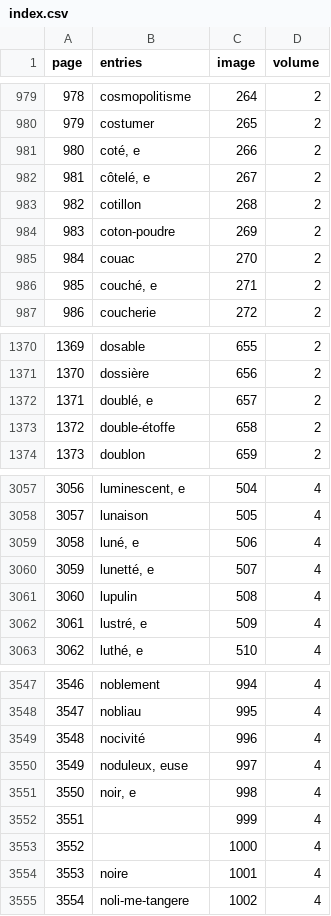
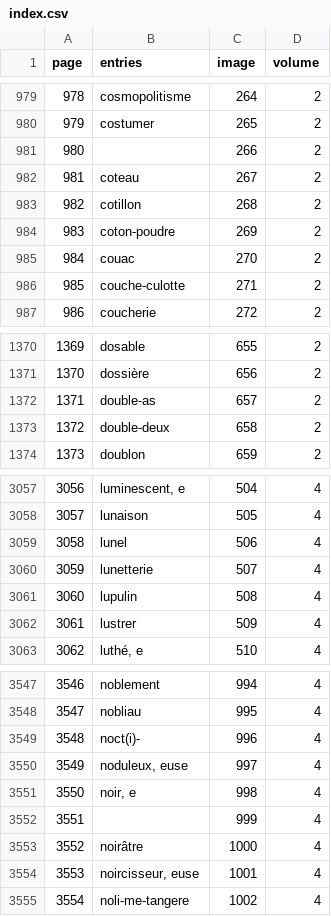
Before and after one commit to mcorne/dicfro, a CSV file: application/data/grand-larousse/index.csv, drawn as a sheet; only a part is shown, gaps mark what is left out; the diff covers the shown part only.

Commit message:
fixed grand larousse volumes 2-4
git-svn-id: https://dicfro.googlecode.com/svn/trunk@78 d2df2201-311f-c4eb-76a2-7612b0b55cce

```diff
--- a/application/data/grand-larousse/index.csv
+++ b/application/data/grand-larousse/index.csv
@@ -980,4 +980,4 @@ page	entries	image	volume
 979	costumer	265	2
-980	coté, e	266	2
-981	côtelé, e	267	2
+980		266	2
+981	coteau	267	2
 982	cotillon	268	2
@@ -985,3 +985,3 @@ page	entries	image	volume
 984	couac	270	2
-985	couché, e	271	2
+985	couche-culotte	271	2
 986	coucherie	272	2
@@ -1371,4 +1371,4 @@ page	entries	image	volume
 1370	dossière	656	2
-1371	doublé, e	657	2
-1372	double-étoffe	658	2
+1371	double-as	657	2
+1372	double-deux	658	2
 1373	doublon	659	2
@@ -3058,6 +3058,6 @@ page	entries	image	volume
 3057	lunaison	505	4
-3058	luné, e	506	4
-3059	lunetté, e	507	4
+3058	lunel	506	4
+3059	lunetterie	507	4
 3060	lupulin	508	4
-3061	lustré, e	509	4
+3061	lustrer	509	4
 3062	luthé, e	510	4
@@ -3548,3 +3548,3 @@ page	entries	image	volume
 3547	nobliau	995	4
-3548	nocivité	996	4
+3548	noct(i)-	996	4
 3549	noduleux, euse	997	4
@@ -3552,4 +3552,4 @@ page	entries	image	volume
 3551		999	4
-3552		1000	4
-3553	noire	1001	4
+3552	noirâtre	1000	4
+3553	noircisseur, euse	1001	4
 3554	noli-me-tangere	1002	4
```
Also changed, not shown: 74 edited cells elsewhere in this file, application/data/grand-larousse/2/index.csv, application/data/grand-larousse/3/index.csv, 6 other files.
